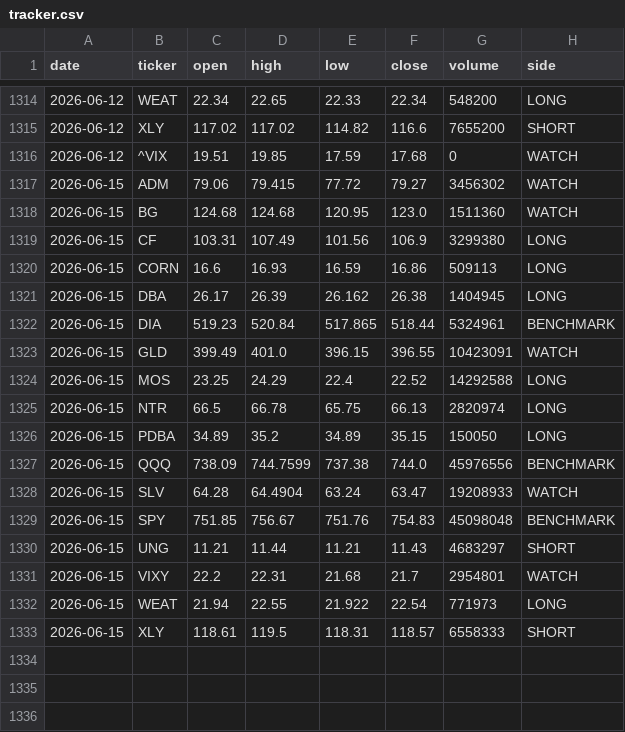
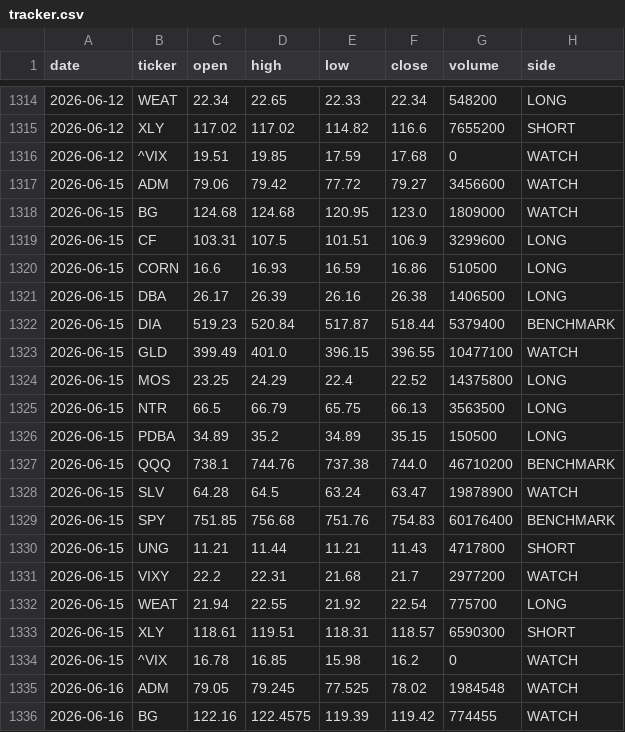
Before and after one commit to gohjhb92/Iran-War, a CSV file: docs/food-shock/tracker.csv, drawn as a sheet; only a part is shown, gaps mark what is left out; the diff covers the shown part only.

```diff
--- a/docs/food-shock/tracker.csv
+++ b/docs/food-shock/tracker.csv
@@ -1316,18 +1316,21 @@ date,ticker,open,high,low,close,volume,side
 2026-06-12,^VIX,19.51,19.85,17.59,17.68,0,WATCH
-2026-06-15,ADM,79.06,79.415,77.72,79.27,3456302,WATCH
-2026-06-15,BG,124.68,124.68,120.95,123.0,1511360,WATCH
-2026-06-15,CF,103.31,107.49,101.56,106.9,3299380,LONG
-2026-06-15,CORN,16.6,16.93,16.59,16.86,509113,LONG
-2026-06-15,DBA,26.17,26.39,26.162,26.38,1404945,LONG
-2026-06-15,DIA,519.23,520.84,517.865,518.44,5324961,BENCHMARK
-2026-06-15,GLD,399.49,401.0,396.15,396.55,10423091,WATCH
-2026-06-15,MOS,23.25,24.29,22.4,22.52,14292588,LONG
-2026-06-15,NTR,66.5,66.78,65.75,66.13,2820974,LONG
-2026-06-15,PDBA,34.89,35.2,34.89,35.15,150050,LONG
-2026-06-15,QQQ,738.09,744.7599,737.38,744.0,45976556,BENCHMARK
-2026-06-15,SLV,64.28,64.4904,63.24,63.47,19208933,WATCH
-2026-06-15,SPY,751.85,756.67,751.76,754.83,45098048,BENCHMARK
-2026-06-15,UNG,11.21,11.44,11.21,11.43,4683297,SHORT
-2026-06-15,VIXY,22.2,22.31,21.68,21.7,2954801,WATCH
-2026-06-15,WEAT,21.94,22.55,21.922,22.54,771973,LONG
-2026-06-15,XLY,118.61,119.5,118.31,118.57,6558333,SHORT
+2026-06-15,ADM,79.06,79.42,77.72,79.27,3456600,WATCH
+2026-06-15,BG,124.68,124.68,120.95,123.0,1809000,WATCH
+2026-06-15,CF,103.31,107.5,101.51,106.9,3299600,LONG
+2026-06-15,CORN,16.6,16.93,16.59,16.86,510500,LONG
+2026-06-15,DBA,26.17,26.39,26.16,26.38,1406500,LONG
+2026-06-15,DIA,519.23,520.84,517.87,518.44,5379400,BENCHMARK
+2026-06-15,GLD,399.49,401.0,396.15,396.55,10477100,WATCH
+2026-06-15,MOS,23.25,24.29,22.4,22.52,14375800,LONG
+2026-06-15,NTR,66.5,66.79,65.75,66.13,3563500,LONG
+2026-06-15,PDBA,34.89,35.2,34.89,35.15,150500,LONG
+2026-06-15,QQQ,738.1,744.76,737.38,744.0,46710200,BENCHMARK
+2026-06-15,SLV,64.28,64.5,63.24,63.47,19878900,WATCH
+2026-06-15,SPY,751.85,756.68,751.76,754.83,60176400,BENCHMARK
+2026-06-15,UNG,11.21,11.44,11.21,11.43,4717800,SHORT
+2026-06-15,VIXY,22.2,22.31,21.68,21.7,2977200,WATCH
+2026-06-15,WEAT,21.94,22.55,21.92,22.54,775700,LONG
+2026-06-15,XLY,118.61,119.51,118.31,118.57,6590300,SHORT
+2026-06-15,^VIX,16.78,16.85,15.98,16.2,0,WATCH
+2026-06-16,ADM,79.05,79.245,77.525,78.02,1984548,WATCH
+2026-06-16,BG,122.16,122.4575,119.39,119.42,774455,WATCH
```
Also changed, not shown: 16 added rows elsewhere in this file, food-shock/tracker.csv.
